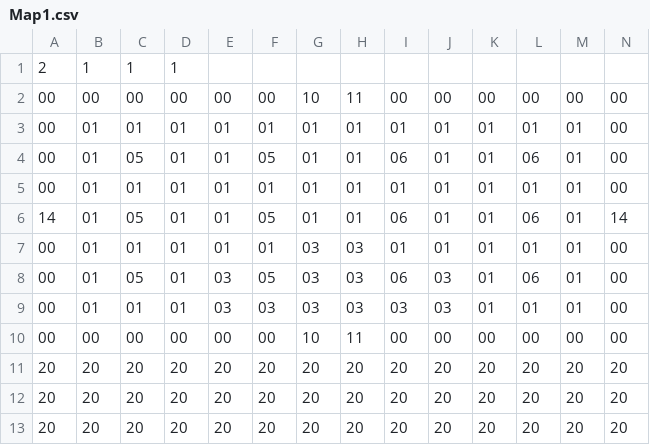
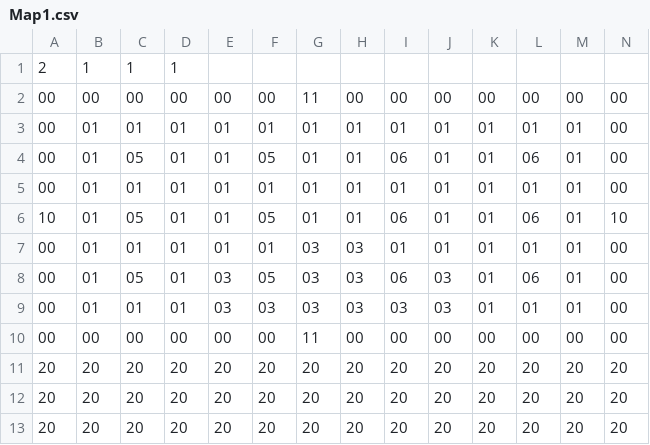
Before and after one commit to StevenEgnaczyk/Legend-of-Zelda-Game, a CSV file: Sprint_0/Dungeon/RoomCSVs/Map1.csv, drawn as a sheet; only a part is shown.

```diff
--- a/Sprint_0/Dungeon/RoomCSVs/Map1.csv
+++ b/Sprint_0/Dungeon/RoomCSVs/Map1.csv
@@ -1,3 +1,3 @@
 2,1,1,1
-00,00,00,00,00,00,10,11,00,00,00,00,00,00
+00,00,00,00,00,00,11,00,00,00,00,00,00,00
 00,01,01,01,01,01,01,01,01,01,01,01,01,00
@@ -5,3 +5,3 @@
 00,01,01,01,01,01,01,01,01,01,01,01,01,00
-14,01,05,01,01,05,01,01,06,01,01,06,01,14
+10,01,05,01,01,05,01,01,06,01,01,06,01,10
 00,01,01,01,01,01,03,03,01,01,01,01,01,00
@@ -9,3 +9,3 @@
 00,01,01,01,03,03,03,03,03,03,01,01,01,00
-00,00,00,00,00,00,10,11,00,00,00,00,00,00
+00,00,00,00,00,00,11,00,00,00,00,00,00,00
 20,20,20,20,20,20,20,20,20,20,20,20,20,20
```
Also changed, not shown: Sprint_0/Dungeon/RoomCSVs/Map10.csv, Sprint_0/Dungeon/RoomCSVs/Map11.csv, 30 other files.
